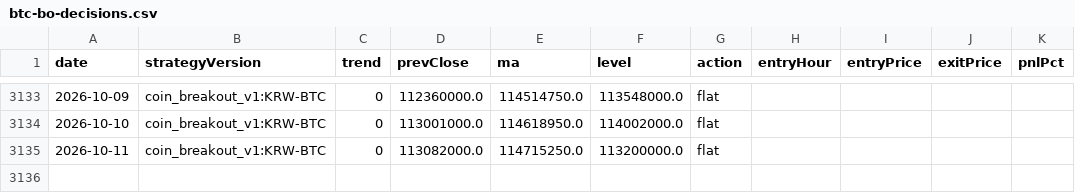
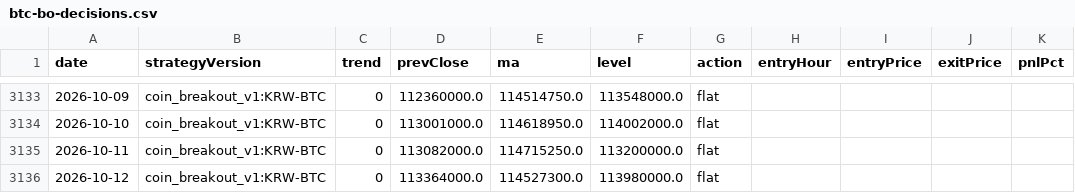
Before and after one commit to jkdevjob/jkquant, a CSV file: data/claude-lab/btc-bo-decisions.csv, drawn as a sheet; only a part is shown, gaps mark what is left out.

```diff
--- a/data/claude-lab/btc-bo-decisions.csv
+++ b/data/claude-lab/btc-bo-decisions.csv
@@ -3135 +3135,2 @@ date,strategyVersion,trend,prevClose,ma,level,action,entryHour,entryPrice,exitPr
 2026-10-11,coin_breakout_v1:KRW-BTC,0,113082000.0,114715250.0,113200000.0,flat,,,,
+2026-10-12,coin_breakout_v1:KRW-BTC,0,113364000.0,114527300.0,113980000.0,flat,,,,
```
Also changed, not shown: data/claude-lab/eth-bo-decisions.csv, 9 other files.
